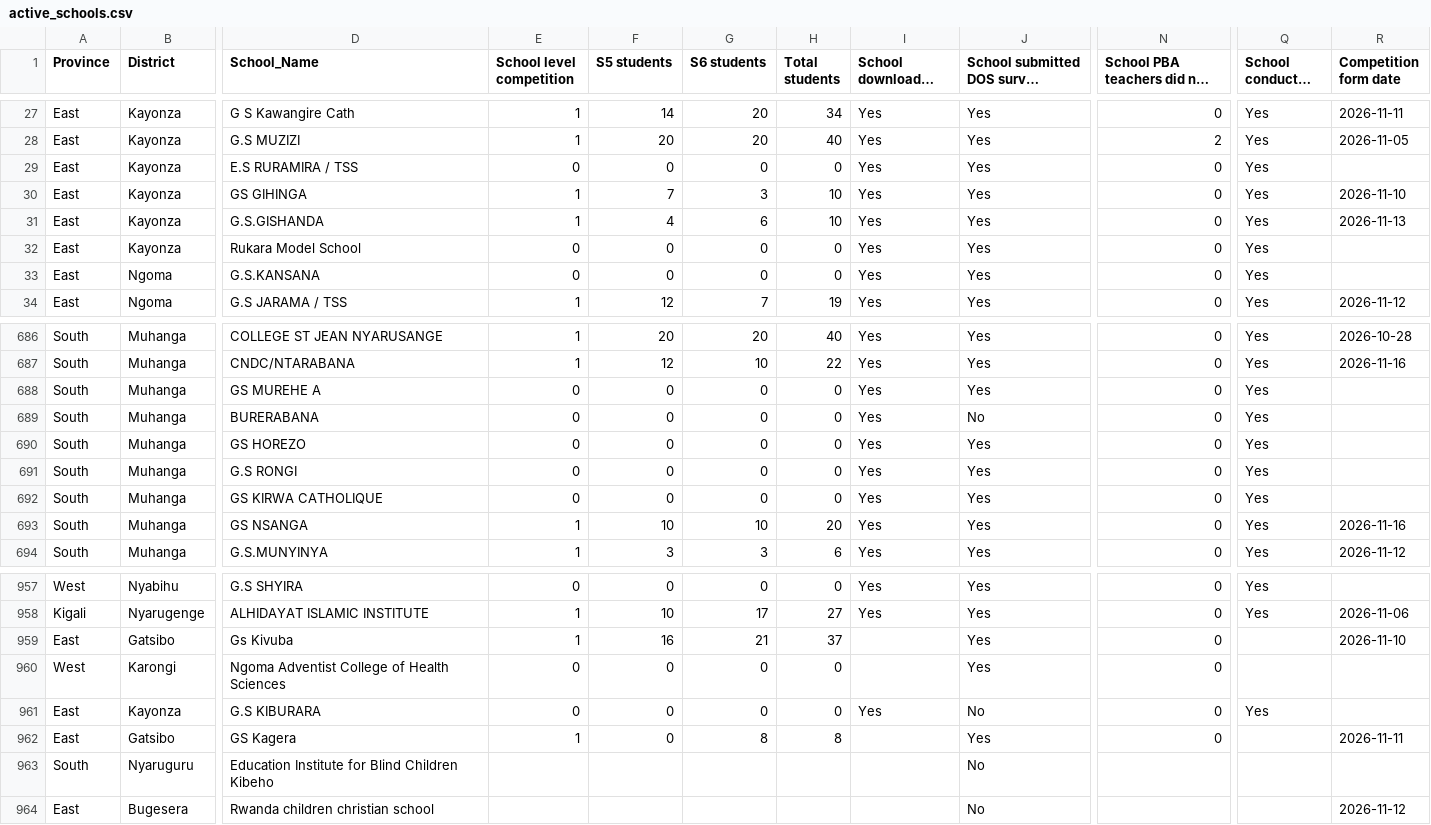
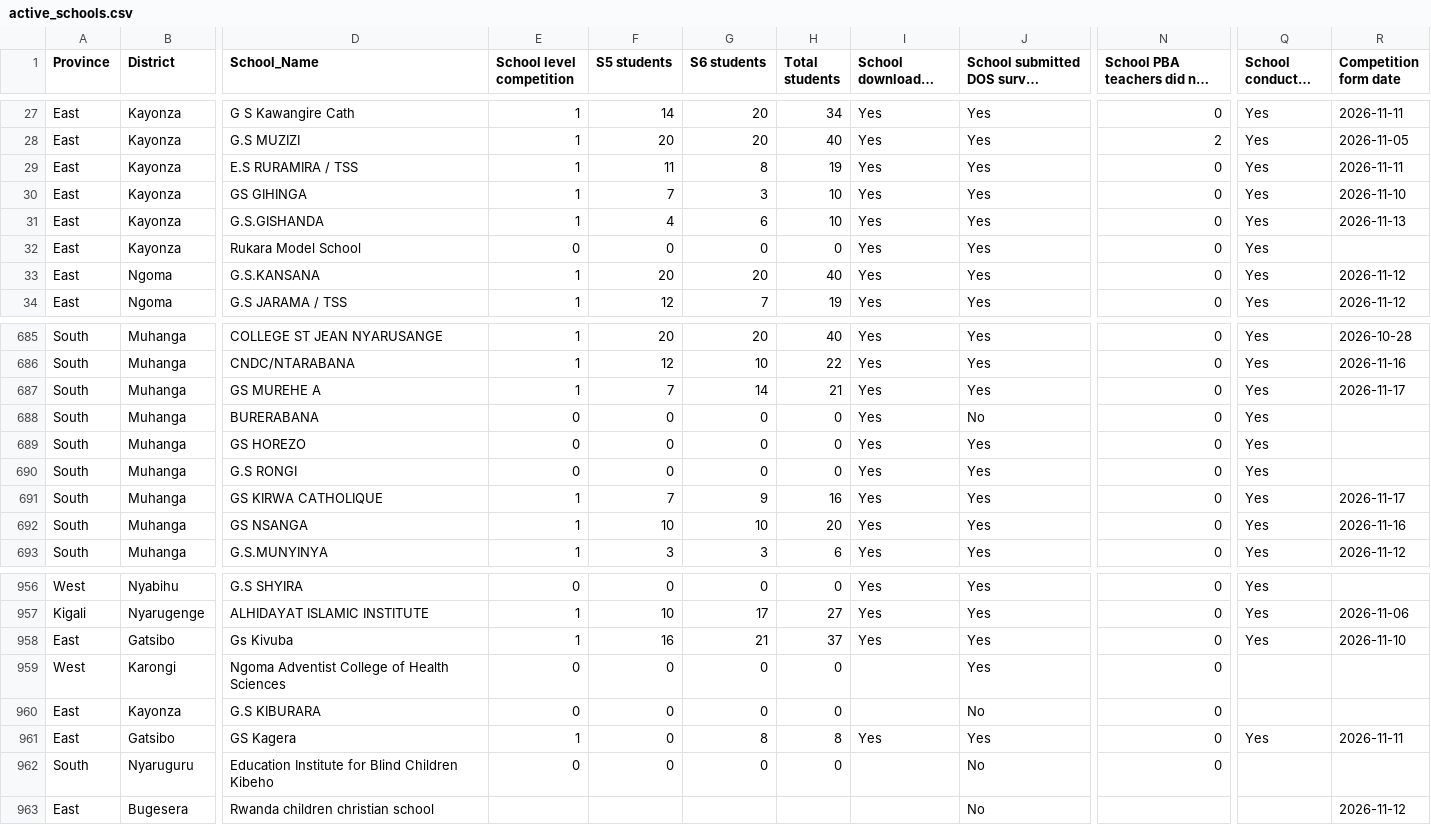
Before and after one commit to mathieunkurunziza-afk/PBA-dashboard, a CSV file: data/active_schools.csv, drawn as a sheet; only a part is shown, gaps mark what is left out; long unchanged cells end in …; addresses are those after the commit; the diff covers the shown part only; the diff names each change by its address in the sheet, - before the commit and + after, or states it on an @@ line.

```diff
--- a/data/active_schools.csv
+++ b/data/active_schools.csv
-E29 (School level competition): 0
+E29 (School level competition): 1
-F29 (S5 students): 0
+F29 (S5 students): 11
-G29 (S6 students): 0
+G29 (S6 students): 8
-H29 (Total students): 0
+H29 (Total students): 19
-R29 (Competition form date): (empty)
+R29 (Competition form date): 2026-11-11
-E33 (School level competition): 0
+E33 (School level competition): 1
-F33 (S5 students): 0
+F33 (S5 students): 20
-G33 (S6 students): 0
+G33 (S6 students): 20
-H33 (Total students): 0
+H33 (Total students): 40
-R33 (Competition form date): (empty)
+R33 (Competition form date): 2026-11-12
-E687 (School level competition): 0
+E687 (School level competition): 1
-F687 (S5 students): 0
+F687 (S5 students): 7
-G687 (S6 students): 0
+G687 (S6 students): 14
-H687 (Total students): 0
+H687 (Total students): 21
-R687 (Competition form date): (empty)
+R687 (Competition form date): 2026-11-17
-E691 (School level competition): 0
+E691 (School level competition): 1
-F691 (S5 students): 0
+F691 (S5 students): 7
-G691 (S6 students): 0
+G691 (S6 students): 9
-H691 (Total students): 0
+H691 (Total students): 16
-R691 (Competition form date): (empty)
+R691 (Competition form date): 2026-11-17
-I958 (School downloaded Projects): (empty)
+I958 (School downloaded Projects): Yes
-Q958 (School conducted SBT): (empty)
+Q958 (School conducted SBT): Yes
-I960 (School downloaded Projects): Yes
+I960 (School downloaded Projects): (empty)
-Q960 (School conducted SBT): Yes
+Q960 (School conducted SBT): (empty)
-I961 (School downloaded Projects): (empty)
+I961 (School downloaded Projects): Yes
-Q961 (School conducted SBT): (empty)
+Q961 (School conducted SBT): Yes
-E962 (School level competition): (empty)
+E962 (School level competition): 0
-F962 (S5 students): (empty)
+F962 (S5 students): 0
-G962 (S6 students): (empty)
+G962 (S6 students): 0
-H962 (Total students): (empty)
+H962 (Total students): 0
-N962: (empty)
+N962: 0
```
Also changed, not shown: 1 removed row and 139 edited cells elsewhere in this file, 1 other file.
